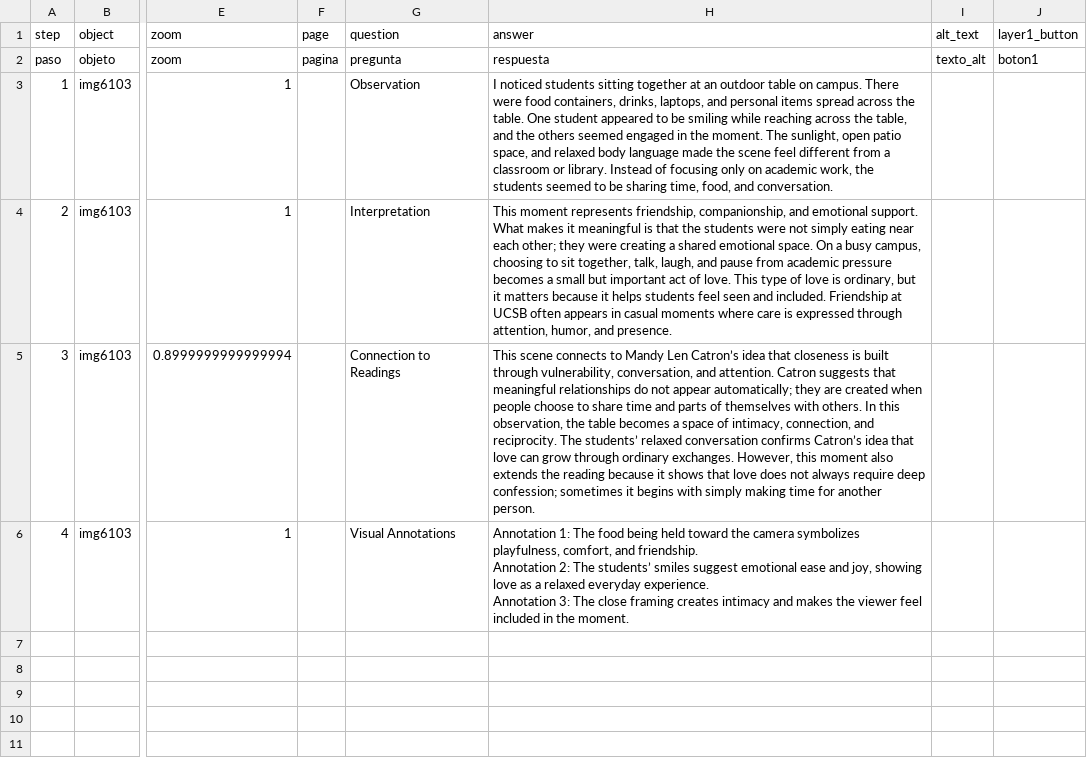
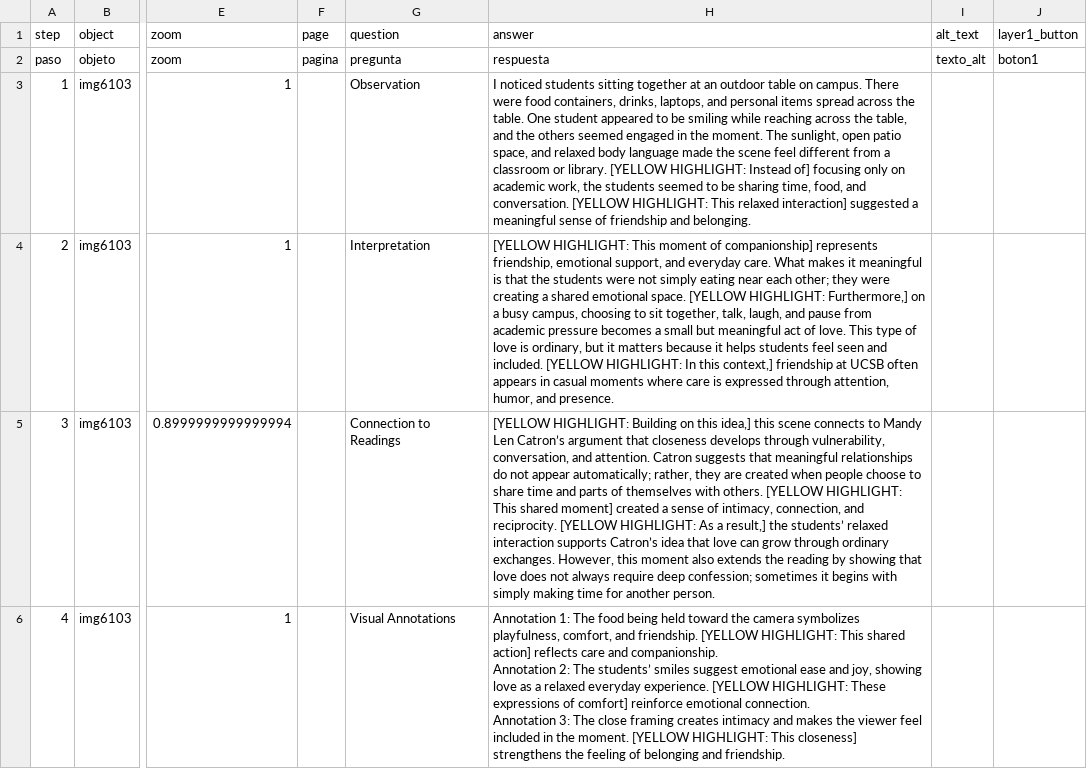
Before and after one commit to Yuzhen-Zhang970/yuzhen_zhang, a CSV file: telar-content/spreadsheets/friendship-across-the-ttak.csv, drawn as a sheet; only a part is shown, gaps mark what is left out; ↵ is a line break in a cell; the diff names each change by its address in the sheet, - before the commit and + after, or states it on an @@ line.

```diff
--- a/telar-content/spreadsheets/friendship-across-the-ttak.csv
+++ b/telar-content/spreadsheets/friendship-across-the-ttak.csv
-H3 (answer): …or library. Instead of focusing only on academic work, the students seemed to be sharing time, food, and conversation.
+H3 (answer): …or library. [YELLOW HIGHLIGHT: Instead of] focusing only on academic work, the students seemed to be sharing time, food, and conversation. [YELLOW HIGHLIGHT: This relaxed interaction] suggested a meaningful sense of friendship and belonging.
-H4 (answer): This moment represents friendship, companionship, and emotional support. What makes it meaningful is that the students were not simply eating near each other; they were creating a shared emotional space. On a busy campus, choosing to sit together, talk, laugh, and pause from academic pressure becomes a small but important act of love. This type of love is ordinary, but it matters because it helps students feel seen and included. Friendship at UCSB…
+H4 (answer): [YELLOW HIGHLIGHT: This moment of companionship] represents friendship, emotional support, and everyday care. What makes it meaningful is that the students were not simply eating near each other; they were creating a shared emotional space. [YELLOW HIGHLIGHT: Furthermore,] on a busy campus, choosing to sit together, talk, laugh, and pause from academic pressure becomes a small but meaningful act of love. This type of love is ordinary, but it matters because it helps students feel seen and included. [YELLOW HIGHLIGHT: In this context,] friendship at UCSB…
-H5 (answer): This scene connects to Mandy Len Catron’s idea that closeness is built through vulnerability, conversation, and attention. Catron suggests that meaningful relationships do not appear automatically; they are created when people choose to share time and parts of themselves with others. In this observation, the table becomes a space of intimacy, connection, and reciprocity. The students’ relaxed conversation confirms Catron’s idea that love can grow through ordinary exchanges. However, this moment also extends the reading because it shows that love…
+H5 (answer): [YELLOW HIGHLIGHT: Building on this idea,] this scene connects to Mandy Len Catron’s argument that closeness develops through vulnerability, conversation, and attention. Catron suggests that meaningful relationships do not appear automatically; rather, they are created when people choose to share time and parts of themselves with others. [YELLOW HIGHLIGHT: This shared moment] created a sense of intimacy, connection, and reciprocity. [YELLOW HIGHLIGHT: As a result,] the students’ relaxed interaction supports Catron’s idea that love can grow through ordinary exchanges. However, this moment also extends the reading by showing that love…
-H6 (answer): …and friendship. ↵ Annotation 2: The students’ smiles suggest emotional ease and joy, showing love as a relaxed everyday experience. ↵ Annotation 3: The close framing creates intimacy and makes the viewer feel included in the moment.
+H6 (answer): …and friendship. [YELLOW HIGHLIGHT: This shared action] reflects care and companionship. ↵ Annotation 2: The students’ smiles suggest emotional ease and joy, showing love as a relaxed everyday experience. [YELLOW HIGHLIGHT: These expressions of comfort] reinforce emotional connection. ↵ Annotation 3: The close framing creates intimacy and makes the viewer feel included in the moment. [YELLOW HIGHLIGHT: This closeness] strengthens the feeling of belonging and friendship.
```
Also changed, not shown: telar-content/spreadsheets/carrying-each-other-qzbd.csv, telar-content/spreadsheets/quiet-devotion-in-m6jm.csv, 2 other files.
